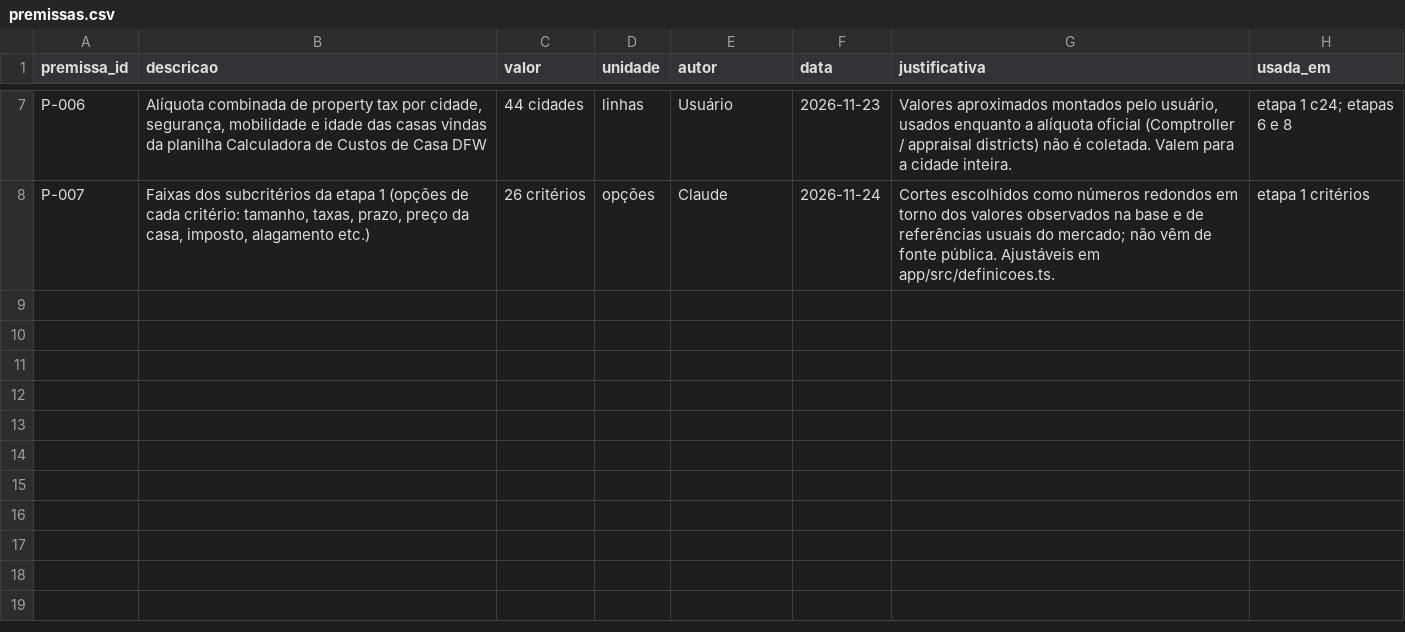
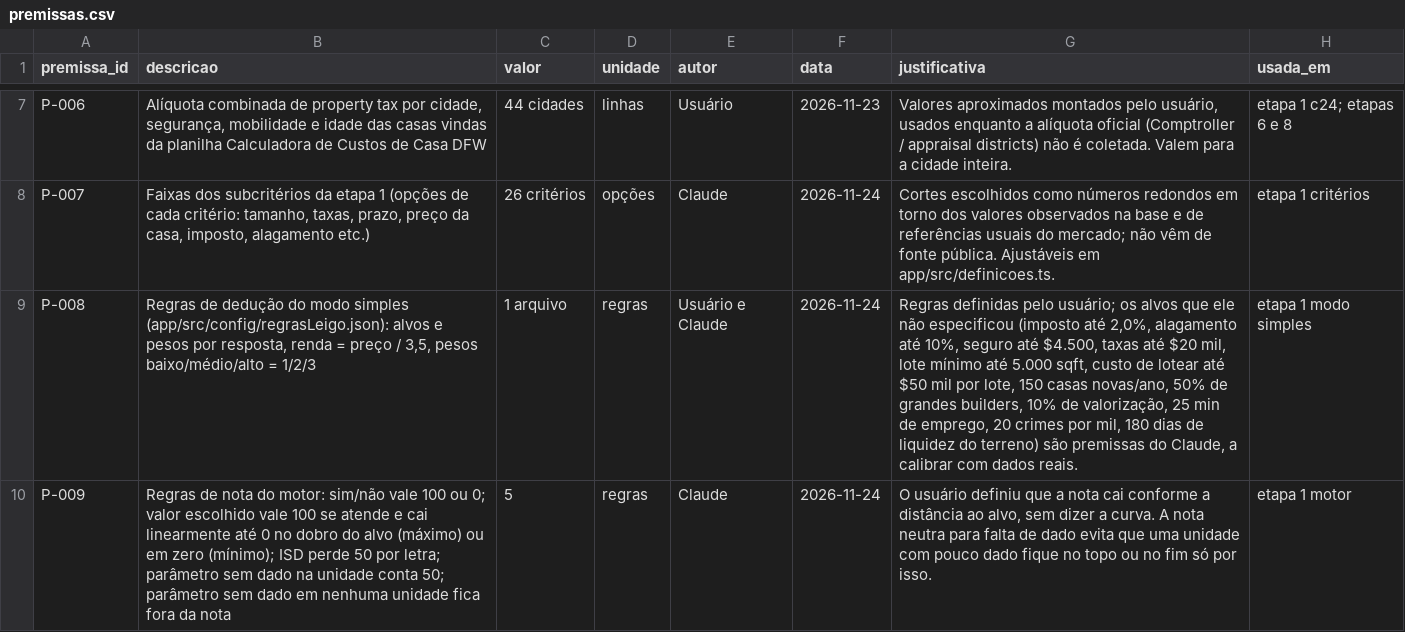
Before and after one commit to maciodaro-dev/precificacao-dallas, a CSV file: data/premissas.csv, drawn as a sheet; only a part is shown, gaps mark what is left out; the diff names each change by its address in the sheet, - before the commit and + after, or states it on an @@ line.

```diff
--- a/data/premissas.csv
+++ b/data/premissas.csv
+row 9: P-008 | Regras de dedução do modo simples (app/src/config/regrasLeigo.json): alvos e pesos por resposta, renda = preço / 3,5, pesos baixo/médio/alto = 1/2/3 | 1 arquivo | regras | Usuário e Claude | 2026-11-24 | Regras definidas pelo usuário; os alvos que ele não especificou (imposto até 2,0%, alagamento até 10%, seguro até $4.500, taxas até $20 mil, lote mínimo até 5.000 sqft, custo de lotear até $50 mil por lote, 150 casas novas/ano, 50% de grandes builders, 10% de valorização, 25 min de emprego, 20 crimes por mil, 180 dias de liquidez do terreno) são premissas do Claude, a calibrar com dados reais. | etapa 1 modo simples
+row 10: P-009 | Regras de nota do motor: sim/não vale 100 ou 0; valor escolhido vale 100 se atende e cai linearmente até 0 no dobro do alvo (máximo) ou em zero (mínimo); ISD perde 50 por letra; parâmetro sem dado na unidade conta 50; parâmetro sem dado em nenhuma unidade fica fora da nota | 5 | regras | Claude | 2026-11-24 | O usuário definiu que a nota cai conforme a distância ao alvo, sem dizer a curva. A nota neutra para falta de dado evita que uma unidade com pouco dado fique no topo ou no fim só por isso. | etapa 1 motor
```
Also changed, not shown: 20 other files.
